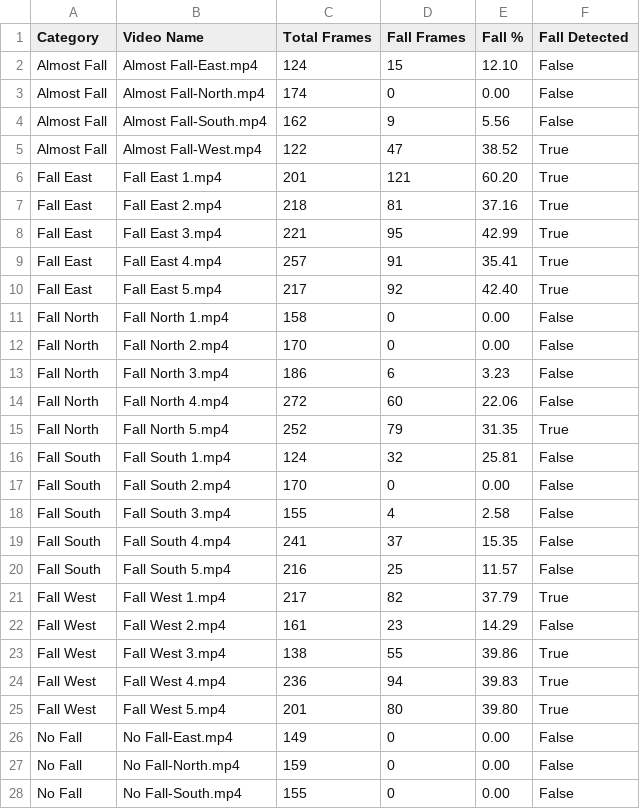
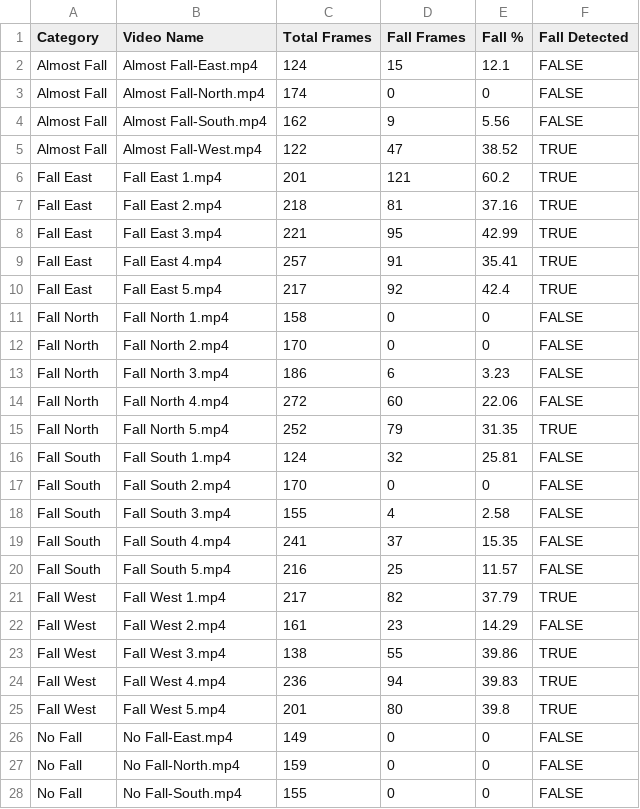
Before and after one commit to naddanai55/ITGT523_Naddanai, a CSV file: fall_detect/fall_detection_results.csv, drawn as a sheet; only a part is shown; the diff covers the shown part only.

Commit message:
feat: detect record

```diff
--- a/fall_detect/fall_detection_results.csv
+++ b/fall_detect/fall_detection_results.csv
@@ -1,28 +1,28 @@
 Category,Video Name,Total Frames,Fall Frames,Fall %,Fall Detected
-Almost Fall,Almost Fall-East.mp4,124,15,12.10,False
-Almost Fall,Almost Fall-North.mp4,174,0,0.00,False
-Almost Fall,Almost Fall-South.mp4,162,9,5.56,False
-Almost Fall,Almost Fall-West.mp4,122,47,38.52,True
-Fall East,Fall East 1.mp4,201,121,60.20,True
-Fall East,Fall East 2.mp4,218,81,37.16,True
-Fall East,Fall East 3.mp4,221,95,42.99,True
-Fall East,Fall East 4.mp4,257,91,35.41,True
-Fall East,Fall East 5.mp4,217,92,42.40,True
-Fall North,Fall North 1.mp4,158,0,0.00,False
-Fall North,Fall North 2.mp4,170,0,0.00,False
-Fall North,Fall North 3.mp4,186,6,3.23,False
-Fall North,Fall North 4.mp4,272,60,22.06,False
-Fall North,Fall North 5.mp4,252,79,31.35,True
-Fall South,Fall South 1.mp4,124,32,25.81,False
-Fall South,Fall South 2.mp4,170,0,0.00,False
-Fall South,Fall South 3.mp4,155,4,2.58,False
-Fall South,Fall South 4.mp4,241,37,15.35,False
-Fall South,Fall South 5.mp4,216,25,11.57,False
-Fall West,Fall West 1.mp4,217,82,37.79,True
-Fall West,Fall West 2.mp4,161,23,14.29,False
-Fall West,Fall West 3.mp4,138,55,39.86,True
-Fall West,Fall West 4.mp4,236,94,39.83,True
-Fall West,Fall West 5.mp4,201,80,39.80,True
-No Fall,No Fall-East.mp4,149,0,0.00,False
-No Fall,No Fall-North.mp4,159,0,0.00,False
-No Fall,No Fall-South.mp4,155,0,0.00,False
+Almost Fall,Almost Fall-East.mp4,124,15,12.1,FALSE
+Almost Fall,Almost Fall-North.mp4,174,0,0,FALSE
+Almost Fall,Almost Fall-South.mp4,162,9,5.56,FALSE
+Almost Fall,Almost Fall-West.mp4,122,47,38.52,TRUE
+Fall East,Fall East 1.mp4,201,121,60.2,TRUE
+Fall East,Fall East 2.mp4,218,81,37.16,TRUE
+Fall East,Fall East 3.mp4,221,95,42.99,TRUE
+Fall East,Fall East 4.mp4,257,91,35.41,TRUE
+Fall East,Fall East 5.mp4,217,92,42.4,TRUE
+Fall North,Fall North 1.mp4,158,0,0,FALSE
+Fall North,Fall North 2.mp4,170,0,0,FALSE
+Fall North,Fall North 3.mp4,186,6,3.23,FALSE
+Fall North,Fall North 4.mp4,272,60,22.06,FALSE
+Fall North,Fall North 5.mp4,252,79,31.35,TRUE
+Fall South,Fall South 1.mp4,124,32,25.81,FALSE
+Fall South,Fall South 2.mp4,170,0,0,FALSE
+Fall South,Fall South 3.mp4,155,4,2.58,FALSE
+Fall South,Fall South 4.mp4,241,37,15.35,FALSE
+Fall South,Fall South 5.mp4,216,25,11.57,FALSE
+Fall West,Fall West 1.mp4,217,82,37.79,TRUE
+Fall West,Fall West 2.mp4,161,23,14.29,FALSE
+Fall West,Fall West 3.mp4,138,55,39.86,TRUE
+Fall West,Fall West 4.mp4,236,94,39.83,TRUE
+Fall West,Fall West 5.mp4,201,80,39.8,TRUE
+No Fall,No Fall-East.mp4,149,0,0,FALSE
+No Fall,No Fall-North.mp4,159,0,0,FALSE
+No Fall,No Fall-South.mp4,155,0,0,FALSE
```
Also changed, not shown: 2 edited cells elsewhere in this file.
